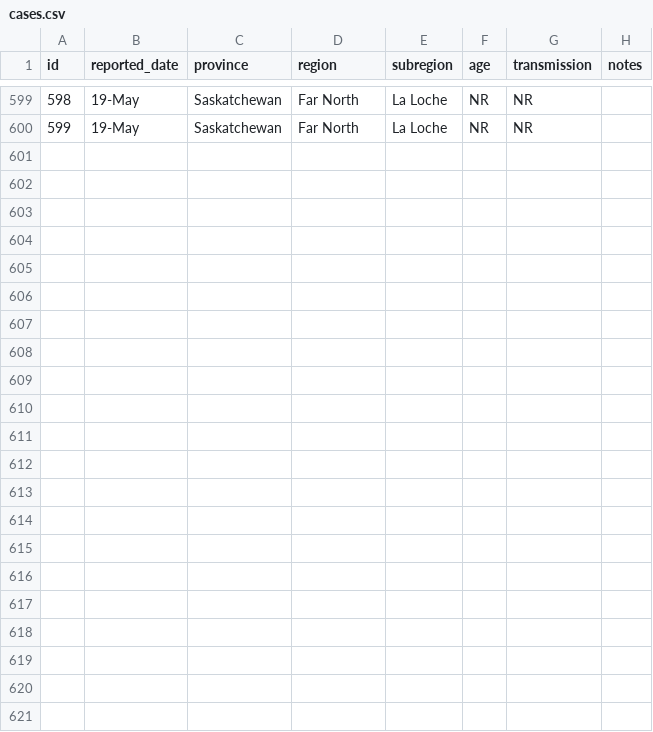
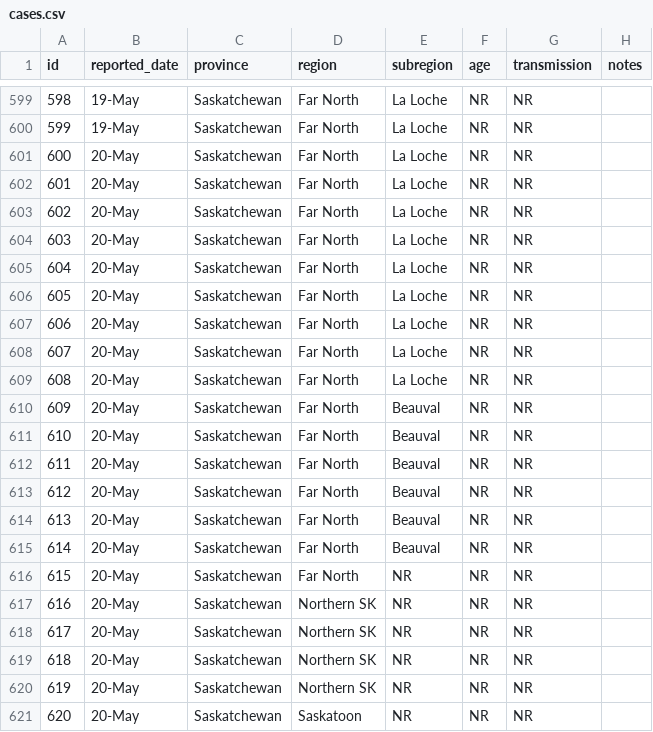
Before and after one commit to noahlittle/SaskOpenCOVID19Data, a CSV file: cases.csv, drawn as a sheet; only a part is shown, gaps mark what is left out.

```diff
--- a/cases.csv
+++ b/cases.csv
@@ -600 +600,22 @@ id,reported_date,province,region,subregion,age,transmission,notes
 599,19-May,Saskatchewan,Far North,La Loche,NR,NR,
+600,20-May,Saskatchewan,Far North,La Loche,NR,NR,
+601,20-May,Saskatchewan,Far North,La Loche,NR,NR,
+602,20-May,Saskatchewan,Far North,La Loche,NR,NR,
+603,20-May,Saskatchewan,Far North,La Loche,NR,NR,
+604,20-May,Saskatchewan,Far North,La Loche,NR,NR,
+605,20-May,Saskatchewan,Far North,La Loche,NR,NR,
+606,20-May,Saskatchewan,Far North,La Loche,NR,NR,
+607,20-May,Saskatchewan,Far North,La Loche,NR,NR,
+608,20-May,Saskatchewan,Far North,La Loche,NR,NR,
+609,20-May,Saskatchewan,Far North,Beauval,NR,NR,
+610,20-May,Saskatchewan,Far North,Beauval,NR,NR,
+611,20-May,Saskatchewan,Far North,Beauval,NR,NR,
+612,20-May,Saskatchewan,Far North,Beauval,NR,NR,
+613,20-May,Saskatchewan,Far North,Beauval,NR,NR,
+614,20-May,Saskatchewan,Far North,Beauval,NR,NR,
+615,20-May,Saskatchewan,Far North,NR,NR,NR,
+616,20-May,Saskatchewan,Northern SK,NR,NR,NR,
+617,20-May,Saskatchewan,Northern SK,NR,NR,NR,
+618,20-May,Saskatchewan,Northern SK,NR,NR,NR,
+619,20-May,Saskatchewan,Northern SK,NR,NR,NR,
+620,20-May,Saskatchewan,Saskatoon,NR,NR,NR,
```
Also changed, not shown: cases_aggregate.csv, fatalities.csv, 3 other files.
